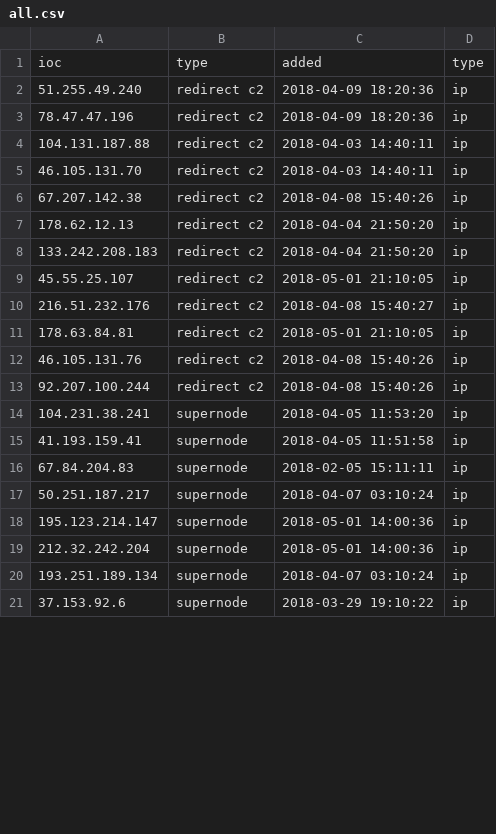
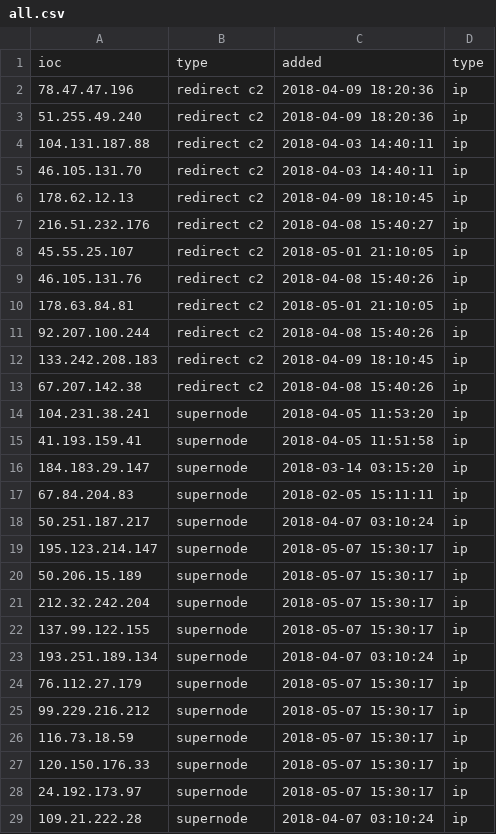
Before and after one commit to viql/viql.github.io, a CSV file: dridex/files/all.csv, drawn as a sheet; only a part is shown; the shorter side is filled out with more unchanged rows; the diff covers the shown part only.

```diff
--- a/dridex/files/all.csv
+++ b/dridex/files/all.csv
@@ -1,20 +1,29 @@
 ioc;type;added;type
+78.47.47.196;redirect c2;2018-04-09 18:20:36;ip
 51.255.49.240;redirect c2;2018-04-09 18:20:36;ip
-78.47.47.196;redirect c2;2018-04-09 18:20:36;ip
 104.131.187.88;redirect c2;2018-04-03 14:40:11;ip
 46.105.131.70;redirect c2;2018-04-03 14:40:11;ip
+178.62.12.13;redirect c2;2018-04-09 18:10:45;ip
+216.51.232.176;redirect c2;2018-04-08 15:40:27;ip
+45.55.25.107;redirect c2;2018-05-01 21:10:05;ip
+46.105.131.76;redirect c2;2018-04-08 15:40:26;ip
+178.63.84.81;redirect c2;2018-05-01 21:10:05;ip
+92.207.100.244;redirect c2;2018-04-08 15:40:26;ip
+133.242.208.183;redirect c2;2018-04-09 18:10:45;ip
 67.207.142.38;redirect c2;2018-04-08 15:40:26;ip
-178.62.12.13;redirect c2;2018-04-04 21:50:20;ip
-133.242.208.183;redirect c2;2018-04-04 21:50:20;ip
-45.55.25.107;redirect c2;2018-05-01 21:10:05;ip
-216.51.232.176;redirect c2;2018-04-08 15:40:27;ip
-178.63.84.81;redirect c2;2018-05-01 21:10:05;ip
-46.105.131.76;redirect c2;2018-04-08 15:40:26;ip
-92.207.100.244;redirect c2;2018-04-08 15:40:26;ip
 104.231.38.241;supernode;2018-04-05 11:53:20;ip
 41.193.159.41;supernode;2018-04-05 11:51:58;ip
+184.183.29.147;supernode;2018-03-14 03:15:20;ip
 67.84.204.83;supernode;2018-02-05 15:11:11;ip
 50.251.187.217;supernode;2018-04-07 03:10:24;ip
-195.123.214.147;supernode;2018-05-01 14:00:36;ip
-212.32.242.204;supernode;2018-05-01 14:00:36;ip
+195.123.214.147;supernode;2018-05-07 15:30:17;ip
+50.206.15.189;supernode;2018-05-07 15:30:17;ip
+212.32.242.204;supernode;2018-05-07 15:30:17;ip
+137.99.122.155;supernode;2018-05-07 15:30:17;ip
 193.251.189.134;supernode;2018-04-07 03:10:24;ip
+76.112.27.179;supernode;2018-05-07 15:30:17;ip
+99.229.216.212;supernode;2018-05-07 15:30:17;ip
+116.73.18.59;supernode;2018-05-07 15:30:17;ip
+120.150.176.33;supernode;2018-05-07 15:30:17;ip
+24.192.173.97;supernode;2018-05-07 15:30:17;ip
+109.21.222.28;supernode;2018-04-07 03:10:24;ip
```
Also changed, not shown: 1 added row, 5 removed rows, 20 moved rows and 2 edited cells elsewhere in this file, 6 other files.
